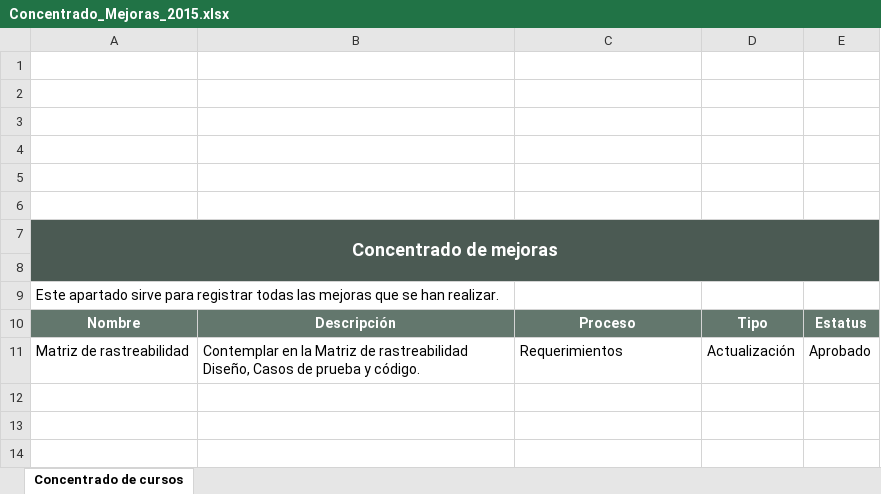
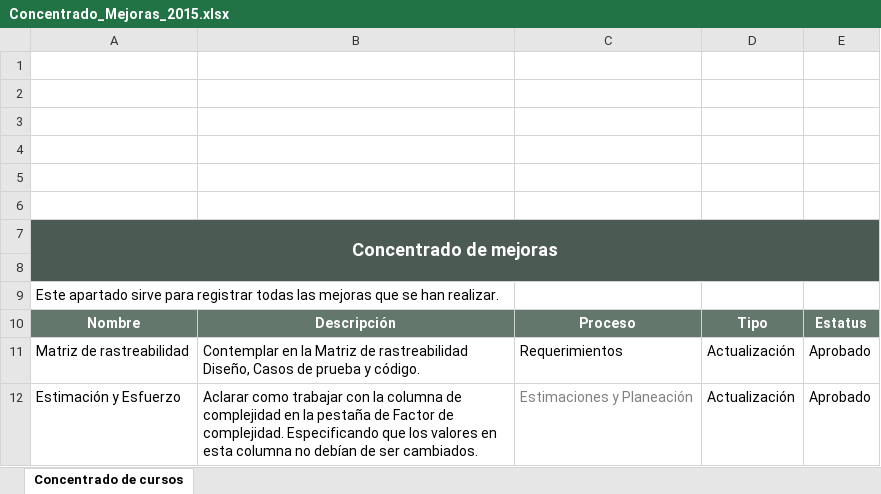
Before and after one commit to CharlsG/IWM, an Excel workbook: Organización/Mejora/Concentrado_Mejoras_2015.xlsx, sheet Concentrado de cursos, drawn as a sheet; values as stored, in another font and other column widths than the file's, no borders; charts and pictures not drawn; the diff names each change by its address in the sheet, - before the commit and + after, or states it on an @@ line.

Commit message:
Se agregó una Mejora

```diff
--- a/Organización/Mejora/Concentrado_Mejoras_2015.xlsx (sheet Concentrado de cursos)
+++ b/Organización/Mejora/Concentrado_Mejoras_2015.xlsx (sheet Concentrado de cursos)
+row 12: Estimación y Esfuerzo | Aclarar como trabajar con la columna de complejidad en la pestaña de Factor de complejidad. Especificando que los valores en esta columna no debían de ser cambiados. | Estimaciones y Planeación | Actualización | Aprobado
```
